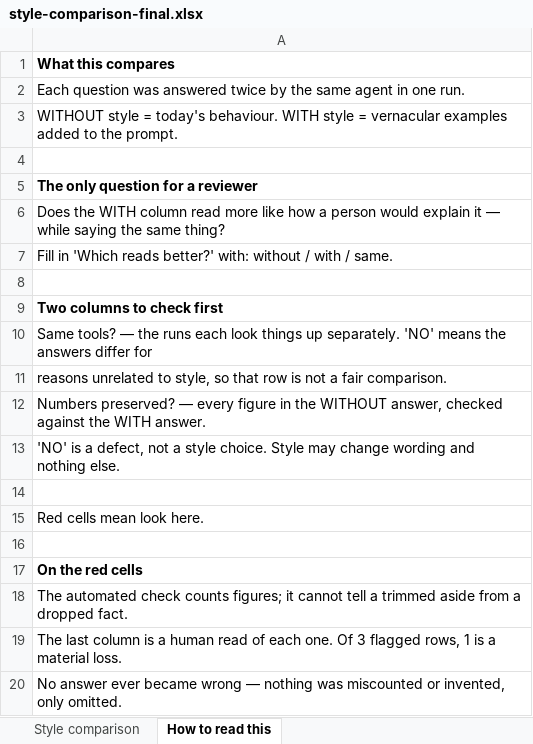
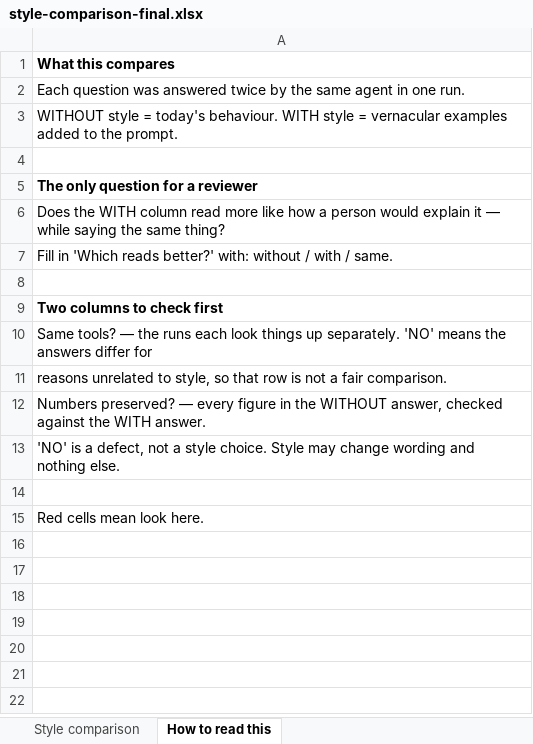
Before and after one commit to HBT-India-AI-Team/HBT-India-SBI-Hackathon, an Excel workbook: docs/style-comparison-final.xlsx, sheet How to read this, drawn as a sheet; values as stored, in another font and other column widths than the file's, no borders; the diff names each change by its address in the sheet, - before the commit and + after, or states it on an @@ line.

```diff
--- a/docs/style-comparison-final.xlsx (sheet How to read this)
+++ b/docs/style-comparison-final.xlsx (sheet How to read this)
-row 16: (empty)
-row 17: On the red cells
-row 18: The automated check counts figures; it cannot tell a trimmed aside from a dropped fact.
-row 19: The last column is a human read of each one. Of 3 flagged rows, 1 is a material loss.
-row 20: No answer ever became wrong — nothing was miscounted or invented, only omitted.
```
Also changed, not shown: sheet Style comparison, 6 other files.
